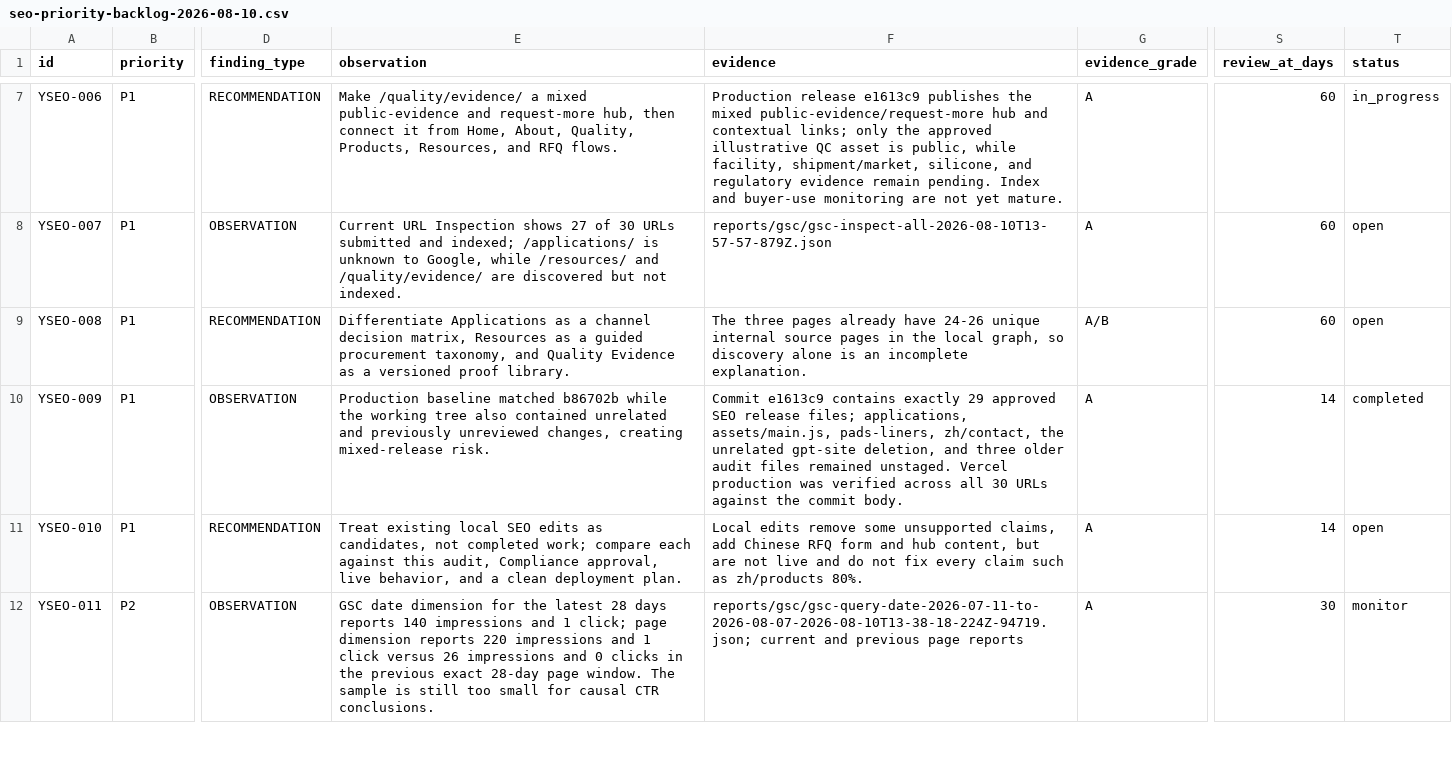
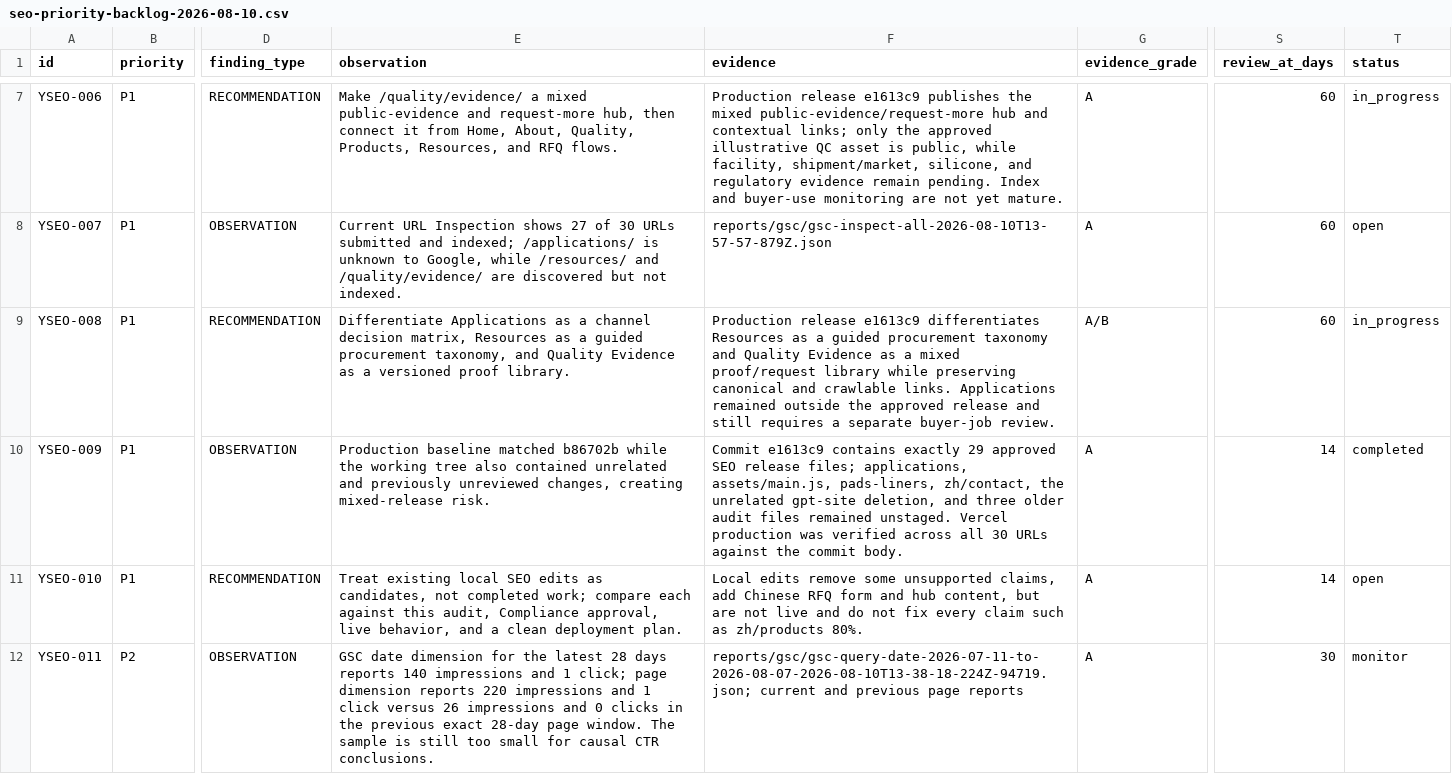
Before and after one commit to tony49279527/yujihealth.com, a CSV file: seo-audit/seo-priority-backlog-2026-08-10.csv, drawn as a sheet; only a part is shown, gaps mark what is left out; the diff covers the shown part only; the diff names each change by its address in the sheet, - before the commit and + after, or states it on an @@ line.

Commit message:
Record SEO release verification

```diff
--- a/seo-audit/seo-priority-backlog-2026-08-10.csv
+++ b/seo-audit/seo-priority-backlog-2026-08-10.csv
-F9 (evidence): The three pages already have 24-26 unique internal source pages in the local graph, so discovery alone is an incomplete explanation.
+F9 (evidence): Production release e1613c9 differentiates Resources as a guided procurement taxonomy and Quality Evidence as a mixed proof/request library while preserving canonical and crawlable links. Applications remained outside the approved release and still requires a separate buyer-job review.
-T9 (status): open
+T9 (status): in_progress
```
Also changed, not shown: 9 edited cells elsewhere in this file.
